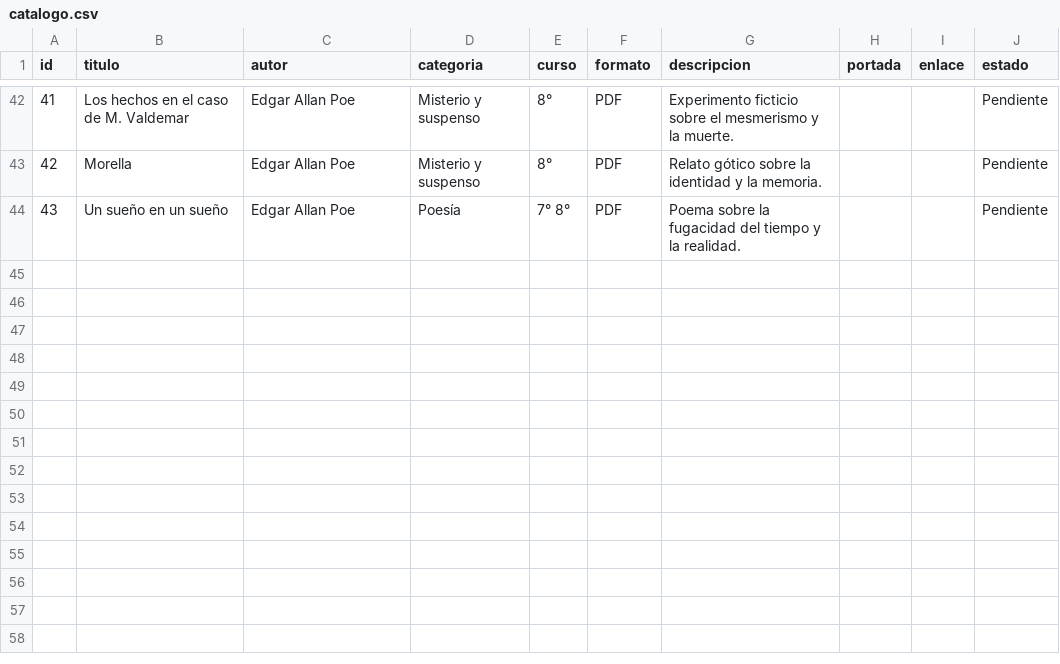
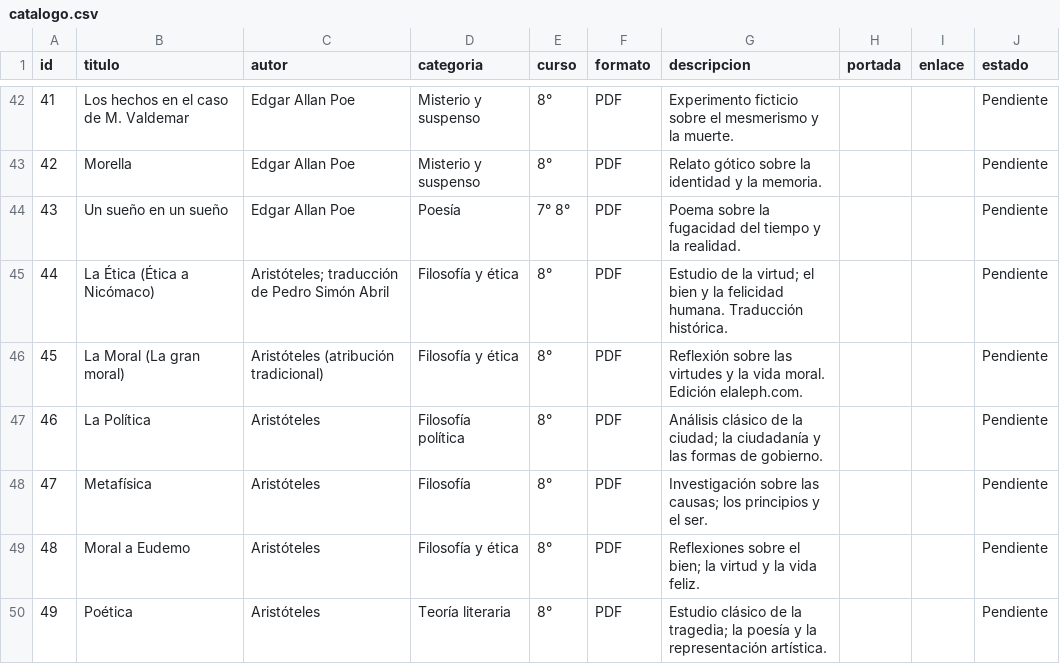
Before and after one commit to bibliotecariberadenuble/biblionuble, a CSV file: catalogo.csv, drawn as a sheet; only a part is shown, gaps mark what is left out; the diff names each change by its address in the sheet, - before the commit and + after, or states it on an @@ line.

Commit message:
Incorporar seis textos aristotélicos en revisión; mantener PDF no publicados

```diff
--- a/catalogo.csv
+++ b/catalogo.csv
+row 45: 44 | La Ética (Ética a Nicómaco) | Aristóteles; traducción de Pedro Simón Abril | Filosofía y ética | 8° | PDF | Estudio de la virtud; el bien y la felicidad humana. Traducción histórica. |  |  | Pendiente
+row 46: 45 | La Moral (La gran moral) | Aristóteles (atribución tradicional) | Filosofía y ética | 8° | PDF | Reflexión sobre las virtudes y la vida moral. Edición elaleph.com. |  |  | Pendiente
+row 47: 46 | La Política | Aristóteles | Filosofía política | 8° | PDF | Análisis clásico de la ciudad; la ciudadanía y las formas de gobierno. |  |  | Pendiente
+row 48: 47 | Metafísica | Aristóteles | Filosofía | 8° | PDF | Investigación sobre las causas; los principios y el ser. |  |  | Pendiente
+row 49: 48 | Moral a Eudemo | Aristóteles | Filosofía y ética | 8° | PDF | Reflexiones sobre el bien; la virtud y la vida feliz. |  |  | Pendiente
+row 50: 49 | Poética | Aristóteles | Teoría literaria | 8° | PDF | Estudio clásico de la tragedia; la poesía y la representación artística. |  |  | Pendiente
```
